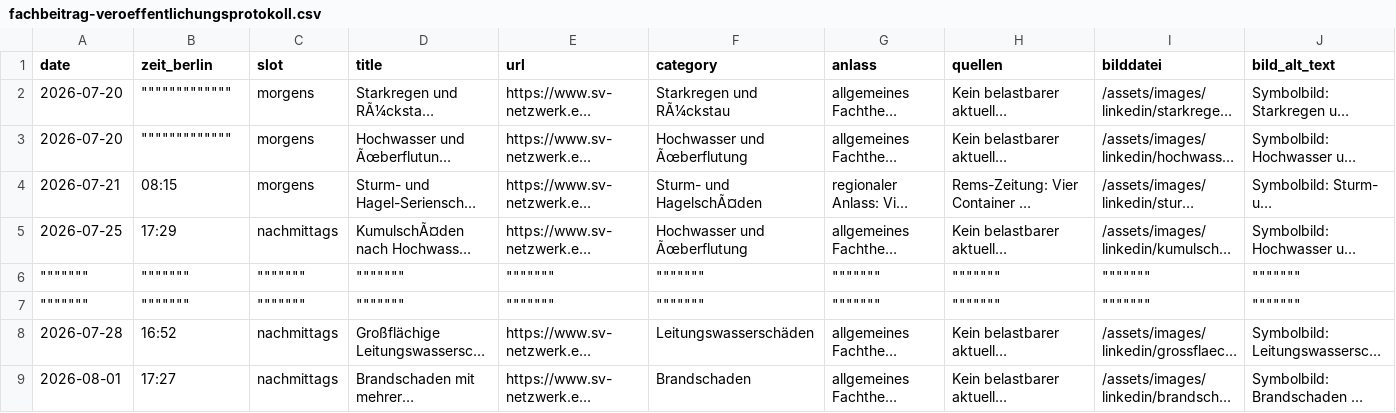
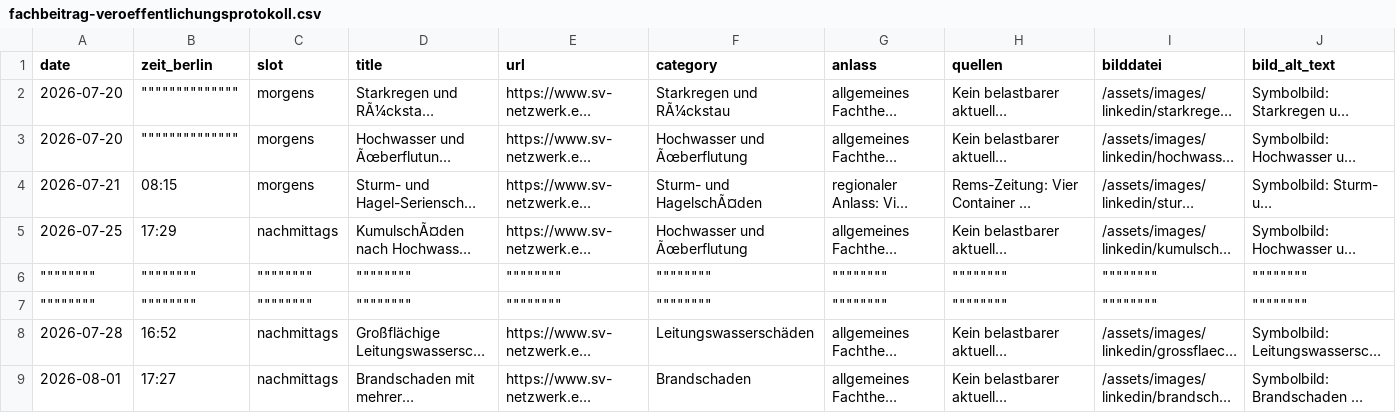
Before and after one commit to Chris-GD13/sv-netzwerk, a CSV file: sv-netzwerk/docs/fachbeitrag-veroeffentlichungsprotokoll.csv, drawn as a sheet; only a part is shown; long unchanged cells end in …; the diff covers the shown part only; the diff names each change by its address in the sheet, - before the commit and + after, or states it on an @@ line.

```diff
--- a/sv-netzwerk/docs/fachbeitrag-veroeffentlichungsprotokoll.csv
+++ b/sv-netzwerk/docs/fachbeitrag-veroeffentlichungsprotokoll.csv
-B2:B3 (zeit_berlin): """""""""""""
+B2:B3 (zeit_berlin): """"""""""""""
-A6:A7 (date): """""""
+A6:A7 (date): """"""""
-B6:B7 (zeit_berlin): """""""
+B6:B7 (zeit_berlin): """"""""
-C6:C7 (slot): """""""
+C6:C7 (slot): """"""""
-D6:D7 (title): """""""
+D6:D7 (title): """"""""
-E6:E7 (url): """""""
+E6:E7 (url): """"""""
-F6:F7 (category): """""""
+F6:F7 (category): """"""""
-G6:G7 (anlass): """""""
+G6:G7 (anlass): """"""""
-H6:H7 (quellen): """""""
+H6:H7 (quellen): """"""""
-I6:I7 (bilddatei): """""""
+I6:I7 (bilddatei): """"""""
-J6:J7 (bild_alt_text): """""""
+J6:J7 (bild_alt_text): """"""""
```
Also changed, not shown: 12 edited cells elsewhere in this file.
